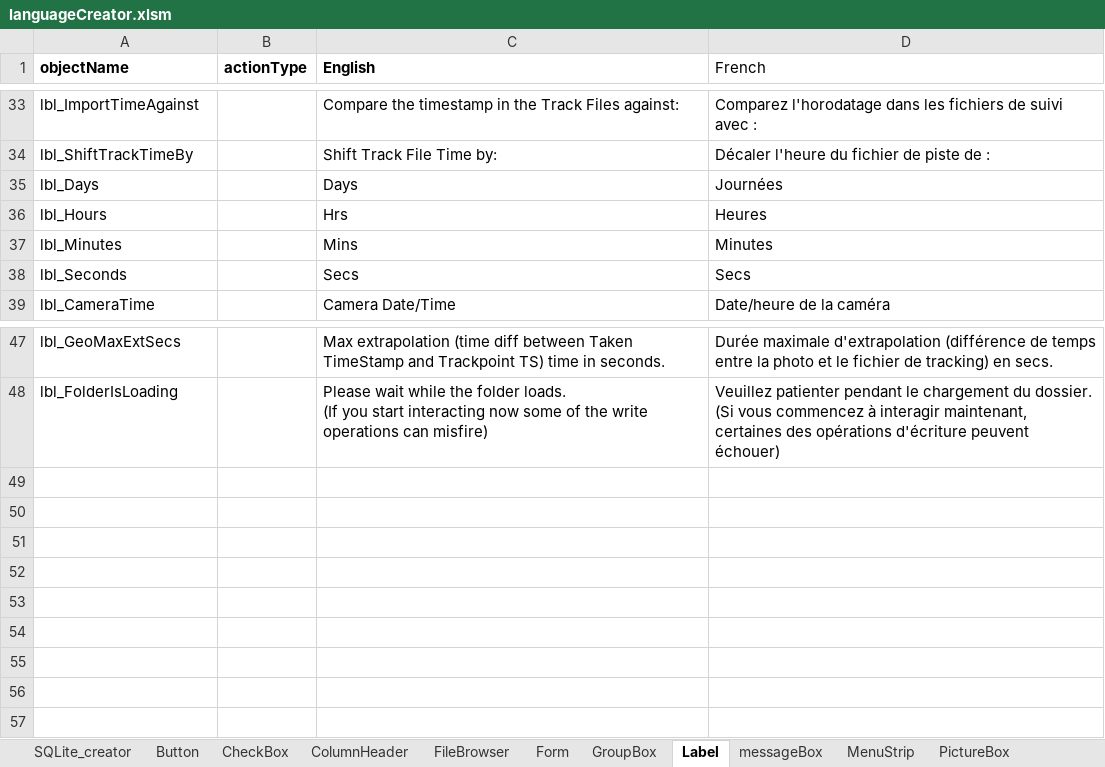
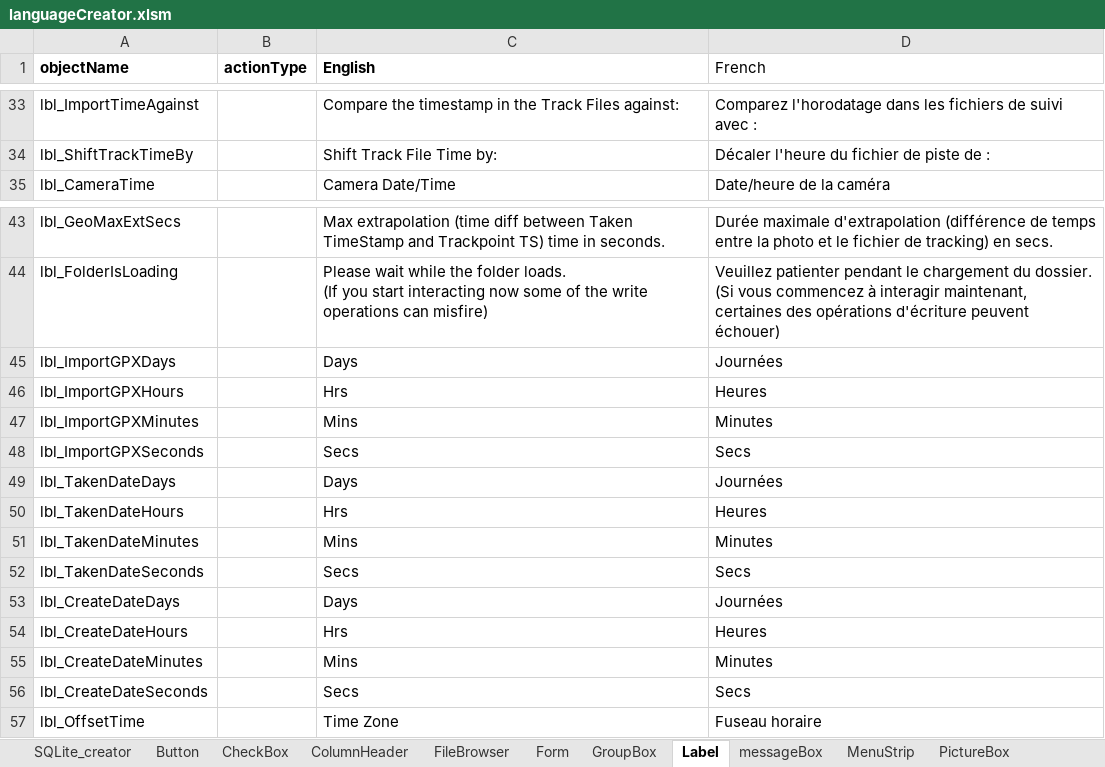
Before and after one commit to nemethviktor/GeoTagNinja, an Excel workbook: extraFiles/languageCreator.xlsm, sheet Label, drawn as a sheet; only a part is shown, gaps mark what is left out; values as stored, in another font and other column widths than the file's, no borders; removed rows and columns are numbered as before the commit, all else as after; the diff names each change by its address in the sheet, - before the commit and + after, or states it on an @@ line.

Commit message:
Add TakenDate & CreateDate editing capabilities. Change Form Text pulls

```diff
--- a/extraFiles/languageCreator.xlsm (sheet Label)
+++ b/extraFiles/languageCreator.xlsm (sheet Label)
-row 35: lbl_Days |  | Days | Journées
-row 36: lbl_Hours |  | Hrs | Heures
-row 37: lbl_Minutes |  | Mins | Minutes
-row 38: lbl_Seconds |  | Secs | Secs
+row 45: lbl_ImportGPXDays |  | Days | Journées
+row 46: lbl_ImportGPXHours |  | Hrs | Heures
+row 47: lbl_ImportGPXMinutes |  | Mins | Minutes
+row 48: lbl_ImportGPXSeconds |  | Secs | Secs
+row 49: lbl_TakenDateDays |  | Days | Journées
+row 50: lbl_TakenDateHours |  | Hrs | Heures
+row 51: lbl_TakenDateMinutes |  | Mins | Minutes
+row 52: lbl_TakenDateSeconds |  | Secs | Secs
+row 53: lbl_CreateDateDays |  | Days | Journées
+row 54: lbl_CreateDateHours |  | Hrs | Heures
+row 55: lbl_CreateDateMinutes |  | Mins | Minutes
+row 56: lbl_CreateDateSeconds |  | Secs | Secs
+row 57: lbl_OffsetTime |  | Time Zone | Fuseau horaire
```
Also changed, not shown: sheet Button, sheet GroupBox, sheet RadioButton, sheet CheckBox, sheet ColumnHeader, sheet SQLite_creator, 3 more sheets, charts or pictures, extraFiles/objectMapping.xlsm, 32 other files.
